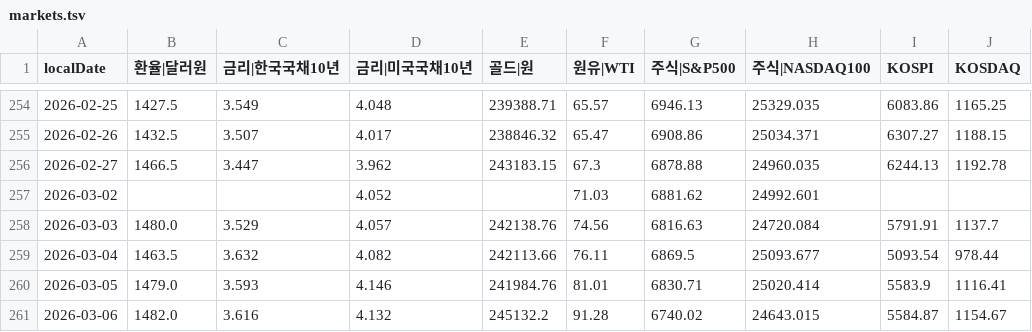
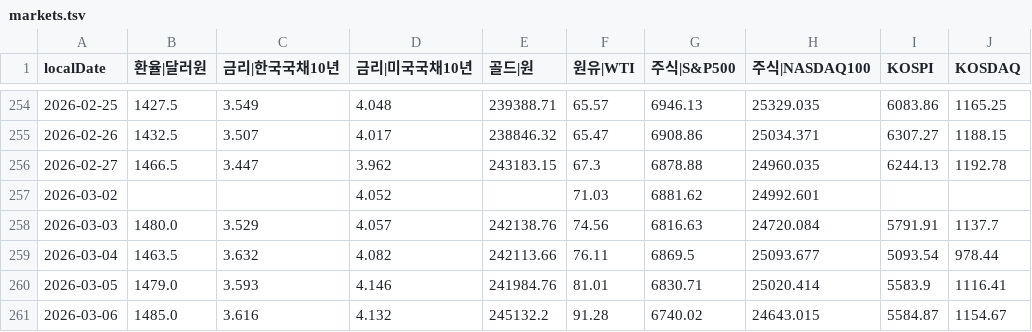
Before and after one commit to pinedance/quant-data-open, a TSV file: output/KR/economy/D/markets.tsv, drawn as a sheet; only a part is shown, gaps mark what is left out.

```diff
--- a/output/KR/economy/D/markets.tsv
+++ b/output/KR/economy/D/markets.tsv
@@ -260,2 +260,2 @@ localDate	환율|달러원	금리|한국국채10년	금리|미국국채10년	골
 2026-03-05	1479.0	3.593	4.146	241984.76	81.01	6830.71	25020.414	5583.9	1116.41
-2026-03-06	1482.0	3.616	4.132	245132.2	91.28	6740.02	24643.015	5584.87	1154.67
+2026-03-06	1485.0	3.616	4.132	245132.2	91.28	6740.02	24643.015	5584.87	1154.67
```
Also changed, not shown: output/US/economy/D/data.tsv, 1 other file.
